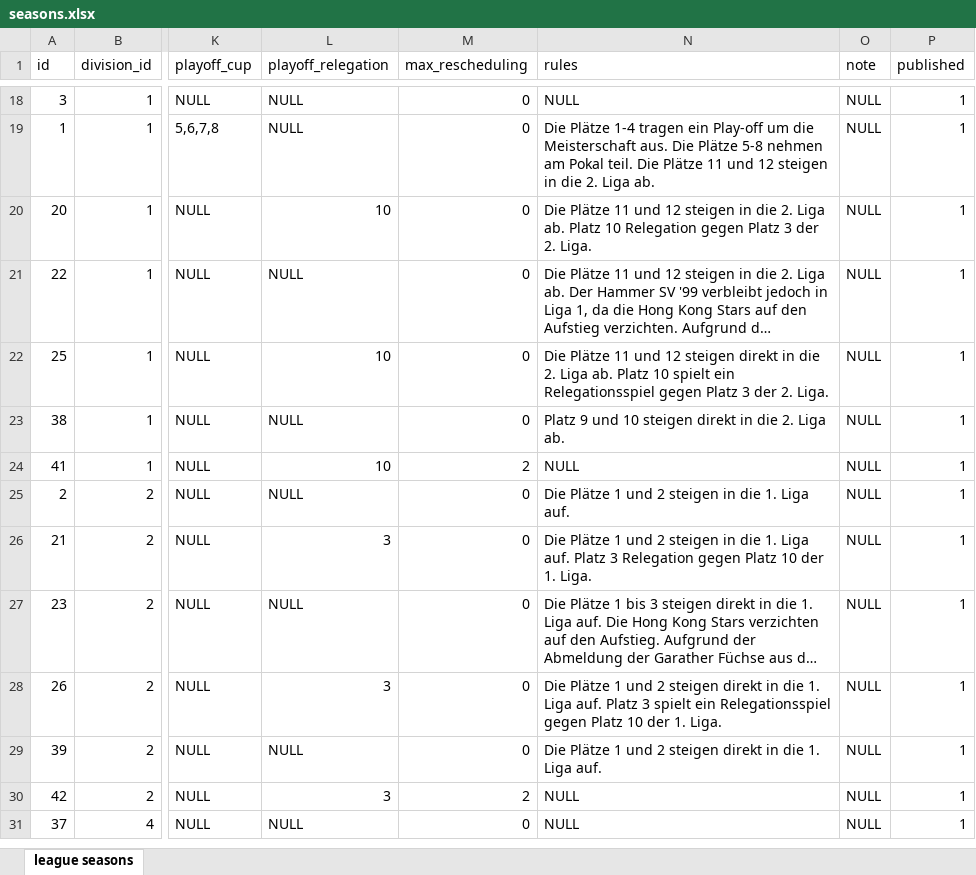
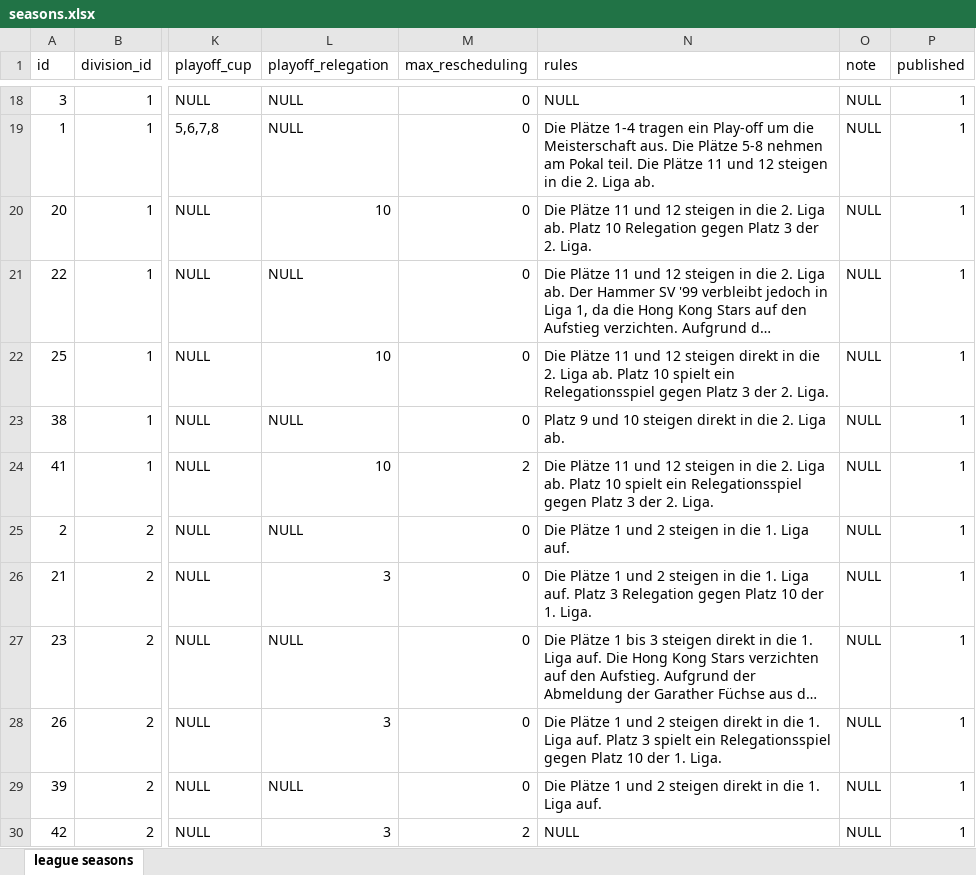
Before and after one commit to sgkekais/hlw, an Excel workbook: database/_legacy-data/seasons.xlsx, sheet league seasons, drawn as a sheet; only a part is shown, gaps mark what is left out; the shorter side is filled out with more unchanged rows; long unchanged cells end in …; values as stored, in another font and other column widths than the file's, no borders; the diff names each change by its address in the sheet, - before the commit and + after, or states it on an @@ line.

Commit message:
update

```diff
--- a/database/_legacy-data/seasons.xlsx (sheet league seasons)
+++ b/database/_legacy-data/seasons.xlsx (sheet league seasons)
-N24 (rules): NULL
+N24 (rules): Die Plätze 11 und 12 steigen in die 2. Liga ab. Platz 10 spielt ein Relegationsspiel gegen Platz 3 der 2. Liga.
```
